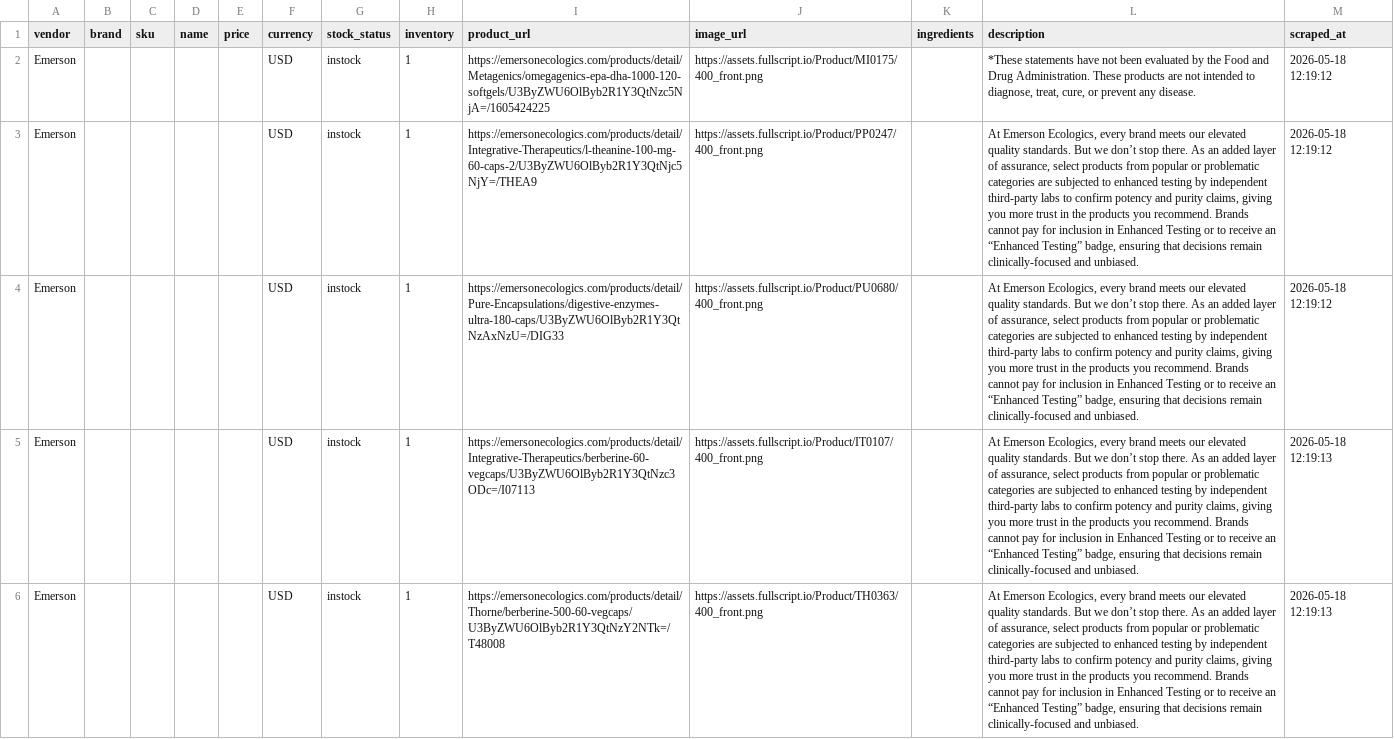
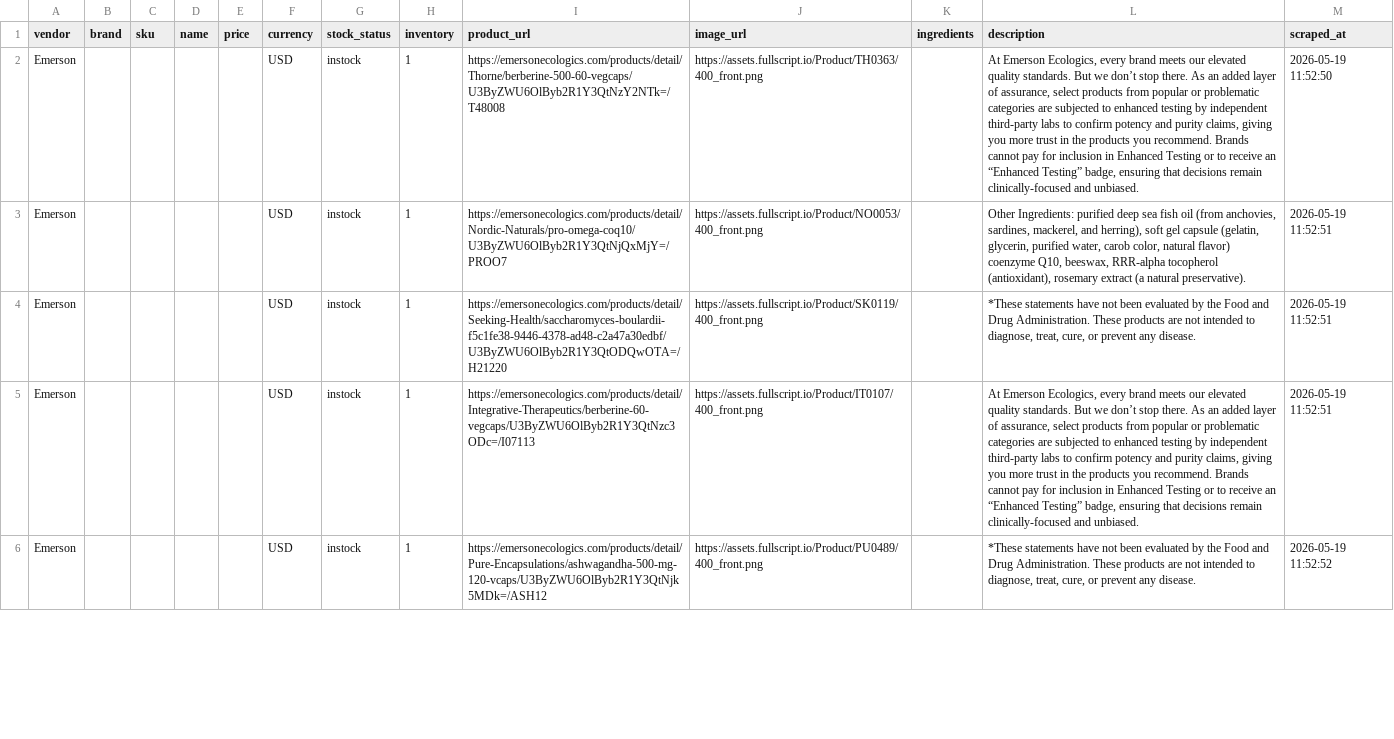
Before and after one commit to remystrong7/supplefind-imports, a CSV file: products.csv, drawn as a sheet; only a part is shown; the diff covers the shown part only; the diff names each change by its address in the sheet, - before the commit and + after, or states it on an @@ line.

```diff
--- a/products.csv
+++ b/products.csv
-I2 (product_url): https://emersonecologics.com/products/detail/Metagenics/omegagenics-epa-dha-1000-120-softgels/U3ByZWU6OlByb2R1Y3QtNzc5NjA=/1605424225
+I2 (product_url): https://emersonecologics.com/products/detail/Thorne/berberine-500-60-vegcaps/U3ByZWU6OlByb2R1Y3QtNzY2NTk=/T48008
-J2 (image_url): https://assets.fullscript.io/Product/MI0175/400_front.png
+J2 (image_url): https://assets.fullscript.io/Product/TH0363/400_front.png
-L2 (description): *These statements have not been evaluated by the Food and Drug Administration. These products are not intended to diagnose, treat, cure, or prevent any disease.
+L2 (description): At Emerson Ecologics, every brand meets our elevated quality standards. But we don’t stop there. As an added layer of assurance, select products from popular or problematic categories are subjected to enhanced testing by independent third-party labs to confirm potency and purity claims, giving you more trust in the products you recommend. Brands cannot pay for inclusion in Enhanced Testing or to receive an “Enhanced Testing” badge, ensuring that decisions remain clinically-focused and unbiased.
-M2 (scraped_at): 2026-05-18 12:19:12
+M2 (scraped_at): 2026-05-19 11:52:50
-I3 (product_url): https://emersonecologics.com/products/detail/Integrative-Therapeutics/l-theanine-100-mg-60-caps-2/U3ByZWU6OlByb2R1Y3QtNjc5NjY=/THEA9
+I3 (product_url): https://emersonecologics.com/products/detail/Nordic-Naturals/pro-omega-coq10/U3ByZWU6OlByb2R1Y3QtNjQxMjY=/PROO7
-J3 (image_url): https://assets.fullscript.io/Product/PP0247/400_front.png
+J3 (image_url): https://assets.fullscript.io/Product/NO0053/400_front.png
-L3 (description): At Emerson Ecologics, every brand meets our elevated quality standards. But we don’t stop there. As an added layer of assurance, select products from popular or problematic categories are subjected to enhanced testing by independent third-party labs to confirm potency and purity claims, giving you more trust in the products you recommend. Brands cannot pay for inclusion in Enhanced Testing or to receive an “Enhanced Testing” badge, ensuring that decisions remain clinically-focused and unbiased.
+L3 (description): Other Ingredients: purified deep sea fish oil (from anchovies, sardines, mackerel, and herring), soft gel capsule (gelatin, glycerin, purified water, carob color, natural flavor) coenzyme Q10, beeswax, RRR-alpha tocopherol (antioxidant), rosemary extract (a natural preservative).
-M3:M4 (scraped_at): 2026-05-18 12:19:12
+M3:M4 (scraped_at): 2026-05-19 11:52:51
-I4 (product_url): https://emersonecologics.com/products/detail/Pure-Encapsulations/digestive-enzymes-ultra-180-caps/U3ByZWU6OlByb2R1Y3QtNzAxNzU=/DIG33
+I4 (product_url): https://emersonecologics.com/products/detail/Seeking-Health/saccharomyces-boulardii-f5c1fe38-9446-4378-ad48-c2a47a30edbf/U3ByZWU6OlByb2R1Y3QtODQwOTA=/H21220
-J4 (image_url): https://assets.fullscript.io/Product/PU0680/400_front.png
+J4 (image_url): https://assets.fullscript.io/Product/SK0119/400_front.png
-L4 (description): At Emerson Ecologics, every brand meets our elevated quality standards. But we don’t stop there. As an added layer of assurance, select products from popular or problematic categories are subjected to enhanced testing by independent third-party labs to confirm potency and purity claims, giving you more trust in the products you recommend. Brands cannot pay for inclusion in Enhanced Testing or to receive an “Enhanced Testing” badge, ensuring that decisions remain clinically-focused and unbiased.
+L4 (description): *These statements have not been evaluated by the Food and Drug Administration. These products are not intended to diagnose, treat, cure, or prevent any disease.
-M5 (scraped_at): 2026-05-18 12:19:13
+M5 (scraped_at): 2026-05-19 11:52:51
-I6 (product_url): https://emersonecologics.com/products/detail/Thorne/berberine-500-60-vegcaps/U3ByZWU6OlByb2R1Y3QtNzY2NTk=/T48008
+I6 (product_url): https://emersonecologics.com/products/detail/Pure-Encapsulations/ashwagandha-500-mg-120-vcaps/U3ByZWU6OlByb2R1Y3QtNjk5MDk=/ASH12
-J6 (image_url): https://assets.fullscript.io/Product/TH0363/400_front.png
+J6 (image_url): https://assets.fullscript.io/Product/PU0489/400_front.png
-L6 (description): At Emerson Ecologics, every brand meets our elevated quality standards. But we don’t stop there. As an added layer of assurance, select products from popular or problematic categories are subjected to enhanced testing by independent third-party labs to confirm potency and purity claims, giving you more trust in the products you recommend. Brands cannot pay for inclusion in Enhanced Testing or to receive an “Enhanced Testing” badge, ensuring that decisions remain clinically-focused and unbiased.
+L6 (description): *These statements have not been evaluated by the Food and Drug Administration. These products are not intended to diagnose, treat, cure, or prevent any disease.
-M6 (scraped_at): 2026-05-18 12:19:13
+M6 (scraped_at): 2026-05-19 11:52:52
```
Also changed, not shown: 71 edited cells elsewhere in this file.
